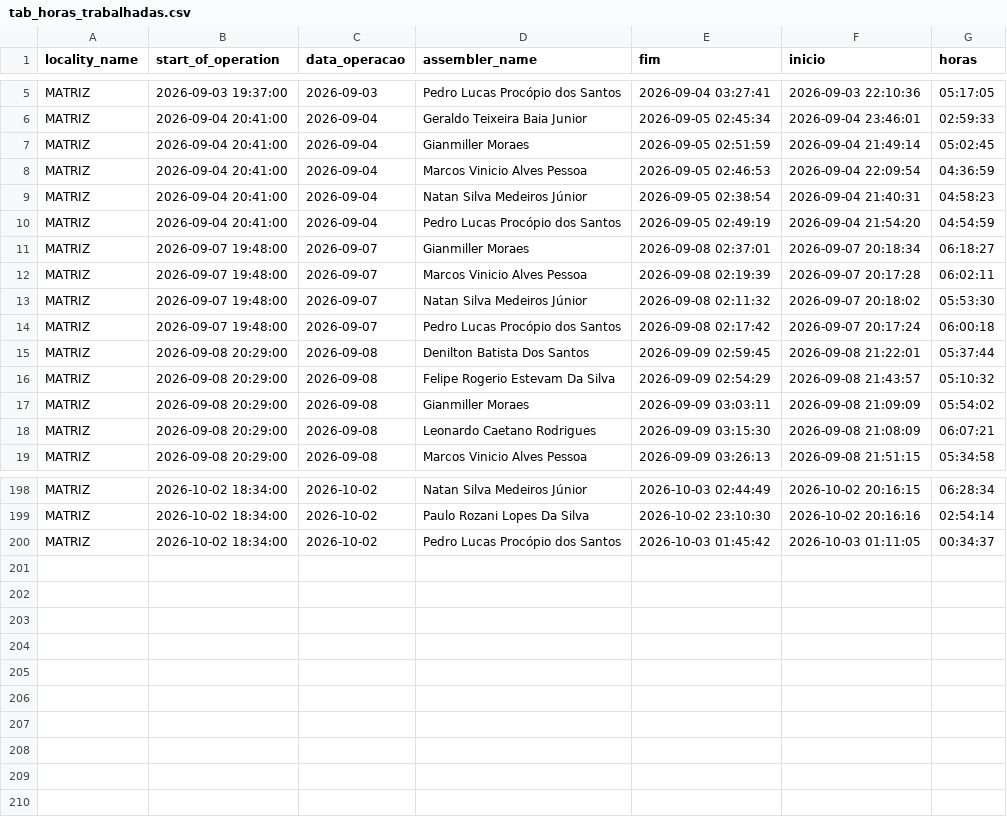
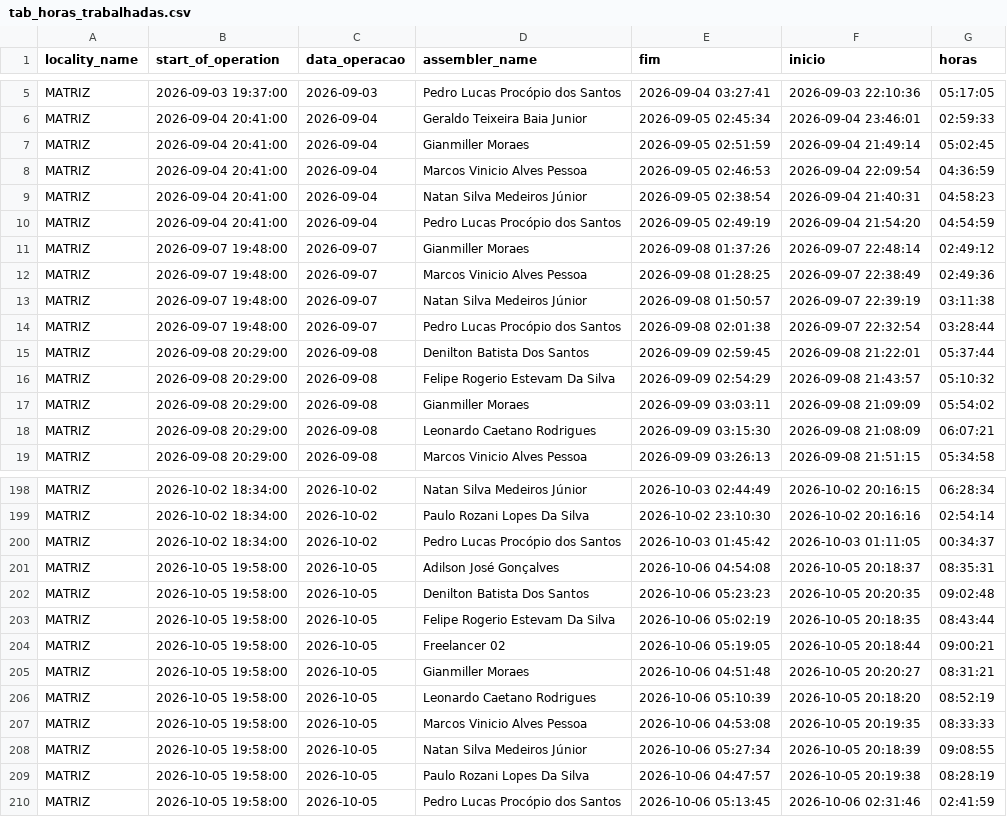
Before and after one commit to diogojfr/report-silvaleal-streamlit, a CSV file: data/tab_horas_trabalhadas.csv, drawn as a sheet; only a part is shown, gaps mark what is left out.

```diff
--- a/data/tab_horas_trabalhadas.csv
+++ b/data/tab_horas_trabalhadas.csv
@@ -10,6 +10,6 @@ MATRIZ,2026-09-04 20:41:00,2026-09-04,Natan Silva Medeiros Júnior,2026-09-05 02
 MATRIZ,2026-09-04 20:41:00,2026-09-04,Pedro Lucas Procópio dos Santos,2026-09-05 02:49:19,2026-09-04 21:54:20,04:54:59
-MATRIZ,2026-09-07 19:48:00,2026-09-07,Gianmiller Moraes,2026-09-08 02:37:01,2026-09-07 20:18:34,06:18:27
-MATRIZ,2026-09-07 19:48:00,2026-09-07,Marcos Vinicio Alves Pessoa,2026-09-08 02:19:39,2026-09-07 20:17:28,06:02:11
-MATRIZ,2026-09-07 19:48:00,2026-09-07,Natan Silva Medeiros Júnior,2026-09-08 02:11:32,2026-09-07 20:18:02,05:53:30
-MATRIZ,2026-09-07 19:48:00,2026-09-07,Pedro Lucas Procópio dos Santos,2026-09-08 02:17:42,2026-09-07 20:17:24,06:00:18
+MATRIZ,2026-09-07 19:48:00,2026-09-07,Gianmiller Moraes,2026-09-08 01:37:26,2026-09-07 22:48:14,02:49:12
+MATRIZ,2026-09-07 19:48:00,2026-09-07,Marcos Vinicio Alves Pessoa,2026-09-08 01:28:25,2026-09-07 22:38:49,02:49:36
+MATRIZ,2026-09-07 19:48:00,2026-09-07,Natan Silva Medeiros Júnior,2026-09-08 01:50:57,2026-09-07 22:39:19,03:11:38
+MATRIZ,2026-09-07 19:48:00,2026-09-07,Pedro Lucas Procópio dos Santos,2026-09-08 02:01:38,2026-09-07 22:32:54,03:28:44
 MATRIZ,2026-09-08 20:29:00,2026-09-08,Denilton Batista Dos Santos,2026-09-09 02:59:45,2026-09-08 21:22:01,05:37:44
@@ -200 +200,11 @@ MATRIZ,2026-10-02 18:34:00,2026-10-02,Paulo Rozani Lopes Da Silva,2026-10-02 23:
 MATRIZ,2026-10-02 18:34:00,2026-10-02,Pedro Lucas Procópio dos Santos,2026-10-03 01:45:42,2026-10-03 01:11:05,00:34:37
+MATRIZ,2026-10-05 19:58:00,2026-10-05,Adilson José Gonçalves,2026-10-06 04:54:08,2026-10-05 20:18:37,08:35:31
+MATRIZ,2026-10-05 19:58:00,2026-10-05,Denilton Batista Dos Santos,2026-10-06 05:23:23,2026-10-05 20:20:35,09:02:48
+MATRIZ,2026-10-05 19:58:00,2026-10-05,Felipe Rogerio Estevam Da Silva ,2026-10-06 05:02:19,2026-10-05 20:18:35,08:43:44
+MATRIZ,2026-10-05 19:58:00,2026-10-05,Freelancer 02,2026-10-06 05:19:05,2026-10-05 20:18:44,09:00:21
+MATRIZ,2026-10-05 19:58:00,2026-10-05,Gianmiller Moraes,2026-10-06 04:51:48,2026-10-05 20:20:27,08:31:21
+MATRIZ,2026-10-05 19:58:00,2026-10-05,Leonardo Caetano Rodrigues,2026-10-06 05:10:39,2026-10-05 20:18:20,08:52:19
+MATRIZ,2026-10-05 19:58:00,2026-10-05,Marcos Vinicio Alves Pessoa,2026-10-06 04:53:08,2026-10-05 20:19:35,08:33:33
+MATRIZ,2026-10-05 19:58:00,2026-10-05,Natan Silva Medeiros Júnior,2026-10-06 05:27:34,2026-10-05 20:18:39,09:08:55
+MATRIZ,2026-10-05 19:58:00,2026-10-05,Paulo Rozani Lopes Da Silva,2026-10-06 04:47:57,2026-10-05 20:19:38,08:28:19
+MATRIZ,2026-10-05 19:58:00,2026-10-05,Pedro Lucas Procópio dos Santos,2026-10-06 05:13:45,2026-10-06 02:31:46,02:41:59
```
Also changed, not shown: data/caixa_hora.csv, data/conf_registros.csv, 9 other files.
